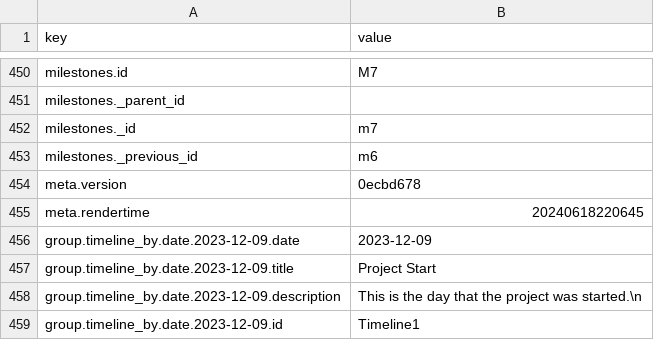
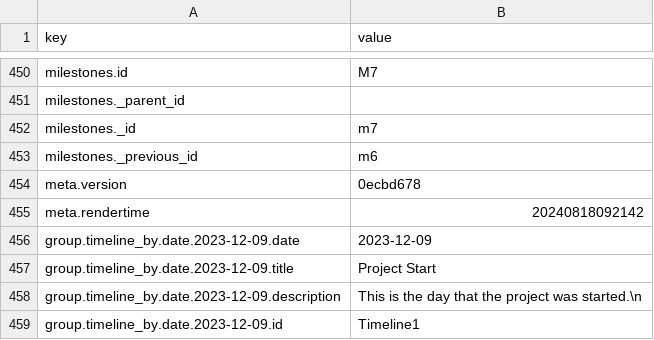
Before and after one commit to uroflavin/roadmap, a CSV file: roadmap/roadmap.csv, drawn as a sheet; only a part is shown, gaps mark what is left out.

```diff
--- a/roadmap/roadmap.csv
+++ b/roadmap/roadmap.csv
@@ -454,3 +454,3 @@ milestones._previous_id, "m6"
 meta.version, "0ecbd678"
-meta.rendertime, "20240618220645"
+meta.rendertime, "20240818092142"
 group.timeline_by.date.2023-12-09.date, "2023-12-09"
```
Also changed, not shown: 6 other files.
